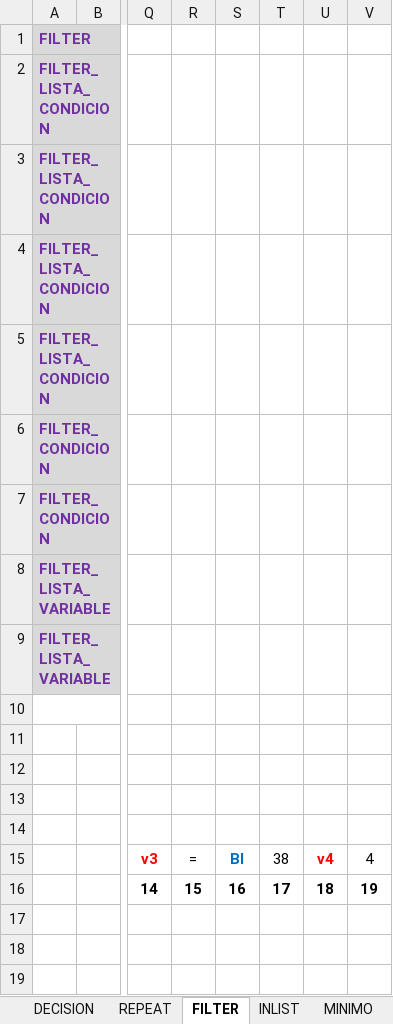
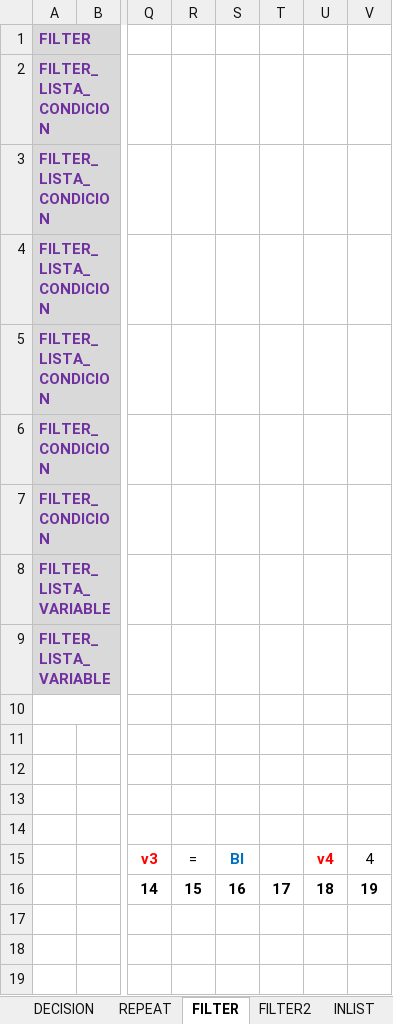
Before and after one commit to bnicolas6/LyC-2C2019, an Excel workbook: TP Entrega 2/Ayuda/gci.xlsx, sheet FILTER, drawn as a sheet; only a part is shown, gaps mark what is left out; values as stored, in another font and other column widths than the file's, no borders; the diff names each change by its address in the sheet, - before the commit and + after, or states it on an @@ line.

Commit message:
filterv2

```diff
--- a/TP Entrega 2/Ayuda/gci.xlsx (sheet FILTER)
+++ b/TP Entrega 2/Ayuda/gci.xlsx (sheet FILTER)
+sheet tab: FILTER2
-T15: 38
+T15: (empty)
```
Also changed, not shown: sheet DECISION.
